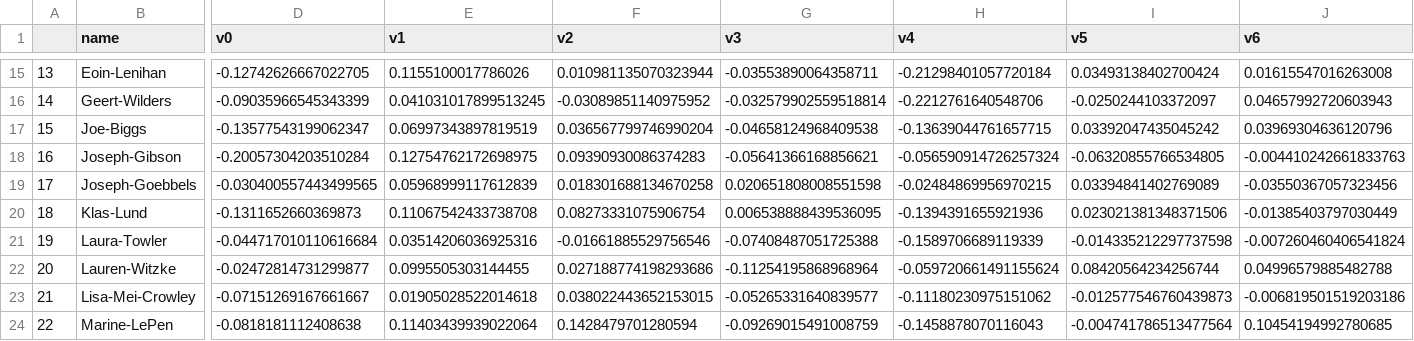
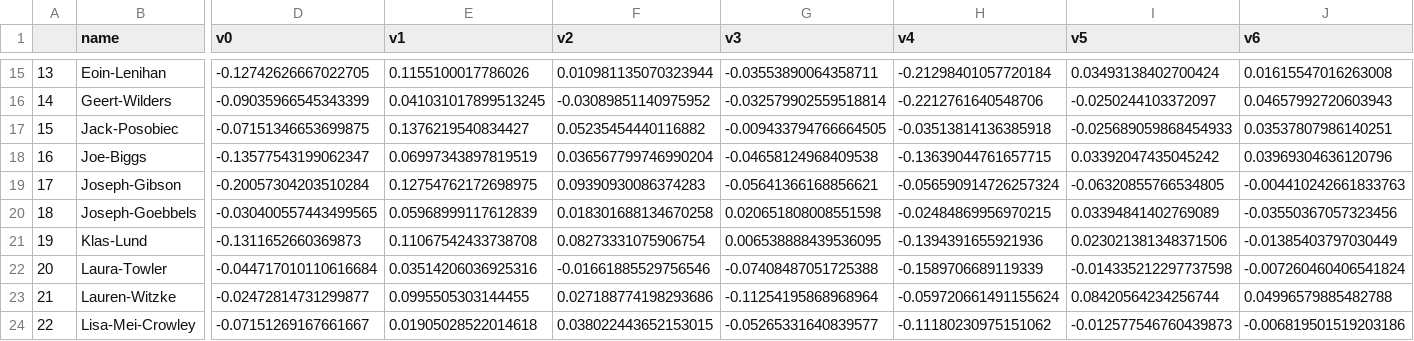
Before and after one commit to webcoderz/webi-faces, a CSV file: faceDB.csv, drawn as a sheet; only a part is shown, gaps mark what is left out; the shorter side is filled out with more unchanged rows; addresses are those after the commit; rows hold the shown columns only; the diff names each change by its address in the sheet, - before the commit and + after, or states it on an @@ line.

Commit message:
update with a new face

```diff
--- a/faceDB.csv
+++ b/faceDB.csv
+row 17: 15 | Jack-Posobiec | -0.07151346653699875 | 0.1376219540834427 | 0.05235454440116882 | -0.009433794766664505 | -0.03513814136385918 | -0.025689059868454933 | 0.03537807986140251
@@ column A renumbered from row 18 down @@
```
